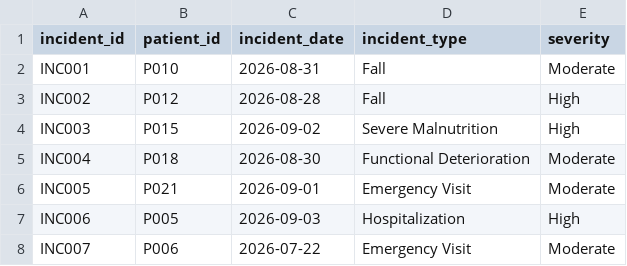
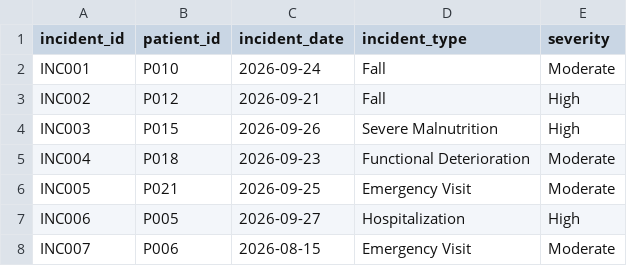
Before and after one commit to mugilesh-6/subtle-decline-dashboard, a CSV file: data/synthetic_incidents.csv, drawn as a sheet.

```diff
--- a/data/synthetic_incidents.csv
+++ b/data/synthetic_incidents.csv
@@ -1,8 +1,8 @@
 incident_id,patient_id,incident_date,incident_type,severity
-INC001,P010,2026-08-31,Fall,Moderate
-INC002,P012,2026-08-28,Fall,High
-INC003,P015,2026-09-02,Severe Malnutrition,High
-INC004,P018,2026-08-30,Functional Deterioration,Moderate
-INC005,P021,2026-09-01,Emergency Visit,Moderate
-INC006,P005,2026-09-03,Hospitalization,High
-INC007,P006,2026-07-22,Emergency Visit,Moderate
+INC001,P010,2026-09-24,Fall,Moderate
+INC002,P012,2026-09-21,Fall,High
+INC003,P015,2026-09-26,Severe Malnutrition,High
+INC004,P018,2026-09-23,Functional Deterioration,Moderate
+INC005,P021,2026-09-25,Emergency Visit,Moderate
+INC006,P005,2026-09-27,Hospitalization,High
+INC007,P006,2026-08-15,Emergency Visit,Moderate
```
Also changed, not shown: data/synthetic_daily_data.csv, 16 other files.
